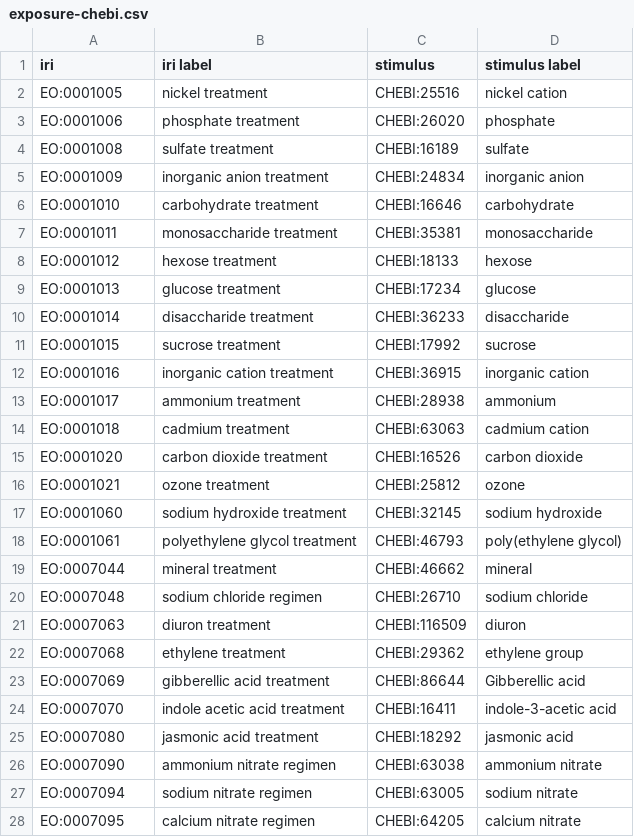
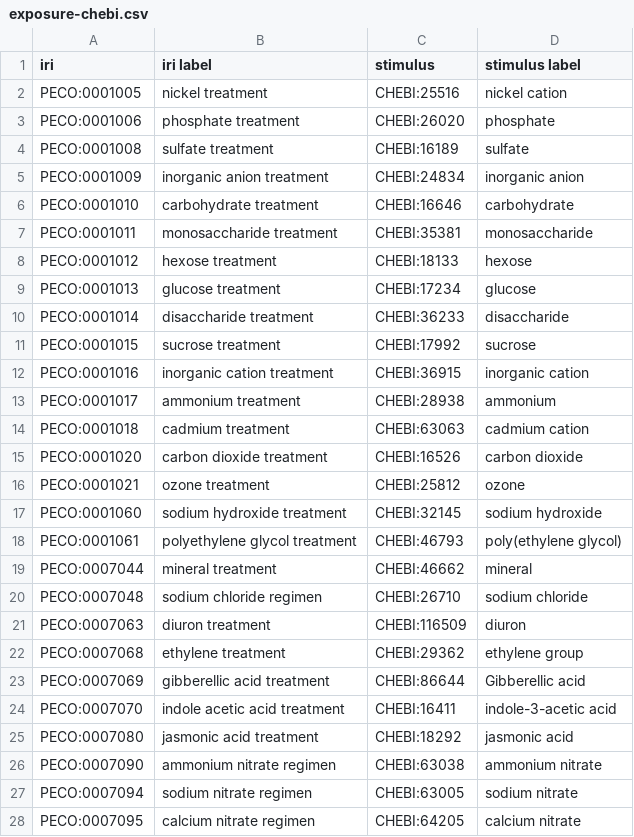
Before and after one commit to Planteome/plant-experimental-conditions-ontology, a CSV file: src/ontology/patterns/exposure-chebi.csv, drawn as a sheet; only a part is shown; the diff covers the shown part only.

Commit message:
replaced eo by peco in the module files

```diff
--- a/src/ontology/patterns/exposure-chebi.csv
+++ b/src/ontology/patterns/exposure-chebi.csv
@@ -1,28 +1,28 @@
 iri,iri label,stimulus,stimulus label
-EO:0001005,"nickel treatment",CHEBI:25516,"nickel cation"
-EO:0001006,"phosphate treatment",CHEBI:26020,"phosphate"
-EO:0001008,"sulfate treatment",CHEBI:16189,"sulfate"
-EO:0001009,"inorganic anion treatment",CHEBI:24834,"inorganic anion"
-EO:0001010,"carbohydrate treatment",CHEBI:16646,"carbohydrate"
-EO:0001011,"monosaccharide treatment",CHEBI:35381,"monosaccharide"
-EO:0001012,"hexose treatment",CHEBI:18133,"hexose"
-EO:0001013,"glucose treatment",CHEBI:17234,"glucose"
-EO:0001014,"disaccharide treatment",CHEBI:36233,"disaccharide"
-EO:0001015,"sucrose treatment",CHEBI:17992,"sucrose"
-EO:0001016,"inorganic cation treatment",CHEBI:36915,"inorganic cation"
-EO:0001017,"ammonium treatment",CHEBI:28938,"ammonium"
-EO:0001018,"cadmium treatment",CHEBI:63063,"cadmium cation"
-EO:0001020,"carbon dioxide treatment",CHEBI:16526,"carbon dioxide"
-EO:0001021,"ozone treatment",CHEBI:25812,"ozone"
-EO:0001060,"sodium hydroxide treatment",CHEBI:32145,"sodium hydroxide"
-EO:0001061,"polyethylene glycol treatment",CHEBI:46793,"poly(ethylene glycol)"
-EO:0007044,"mineral treatment",CHEBI:46662,"mineral"
-EO:0007048,"sodium chloride regimen",CHEBI:26710,"sodium chloride"
-EO:0007063,"diuron treatment",CHEBI:116509,"diuron"
-EO:0007068,"ethylene treatment",CHEBI:29362,"ethylene group"
-EO:0007069,"gibberellic acid treatment",CHEBI:86644,"Gibberellic acid"
-EO:0007070,"indole acetic acid treatment",CHEBI:16411,"indole-3-acetic acid"
-EO:0007080,"jasmonic acid treatment",CHEBI:18292,"jasmonic acid"
-EO:0007090,"ammonium nitrate regimen",CHEBI:63038,"ammonium nitrate"
-EO:0007094,"sodium nitrate regimen",CHEBI:63005,"sodium nitrate"
-EO:0007095,"calcium nitrate regimen",CHEBI:64205,"calcium nitrate"
+PECO:0001005,"nickel treatment",CHEBI:25516,"nickel cation"
+PECO:0001006,"phosphate treatment",CHEBI:26020,"phosphate"
+PECO:0001008,"sulfate treatment",CHEBI:16189,"sulfate"
+PECO:0001009,"inorganic anion treatment",CHEBI:24834,"inorganic anion"
+PECO:0001010,"carbohydrate treatment",CHEBI:16646,"carbohydrate"
+PECO:0001011,"monosaccharide treatment",CHEBI:35381,"monosaccharide"
+PECO:0001012,"hexose treatment",CHEBI:18133,"hexose"
+PECO:0001013,"glucose treatment",CHEBI:17234,"glucose"
+PECO:0001014,"disaccharide treatment",CHEBI:36233,"disaccharide"
+PECO:0001015,"sucrose treatment",CHEBI:17992,"sucrose"
+PECO:0001016,"inorganic cation treatment",CHEBI:36915,"inorganic cation"
+PECO:0001017,"ammonium treatment",CHEBI:28938,"ammonium"
+PECO:0001018,"cadmium treatment",CHEBI:63063,"cadmium cation"
+PECO:0001020,"carbon dioxide treatment",CHEBI:16526,"carbon dioxide"
+PECO:0001021,"ozone treatment",CHEBI:25812,"ozone"
+PECO:0001060,"sodium hydroxide treatment",CHEBI:32145,"sodium hydroxide"
+PECO:0001061,"polyethylene glycol treatment",CHEBI:46793,"poly(ethylene glycol)"
+PECO:0007044,"mineral treatment",CHEBI:46662,"mineral"
+PECO:0007048,"sodium chloride regimen",CHEBI:26710,"sodium chloride"
+PECO:0007063,"diuron treatment",CHEBI:116509,"diuron"
+PECO:0007068,"ethylene treatment",CHEBI:29362,"ethylene group"
+PECO:0007069,"gibberellic acid treatment",CHEBI:86644,"Gibberellic acid"
+PECO:0007070,"indole acetic acid treatment",CHEBI:16411,"indole-3-acetic acid"
+PECO:0007080,"jasmonic acid treatment",CHEBI:18292,"jasmonic acid"
+PECO:0007090,"ammonium nitrate regimen",CHEBI:63038,"ammonium nitrate"
+PECO:0007094,"sodium nitrate regimen",CHEBI:63005,"sodium nitrate"
+PECO:0007095,"calcium nitrate regimen",CHEBI:64205,"calcium nitrate"
```
Also changed, not shown: 96 edited cells elsewhere in this file, src/ontology/patterns/exposure-chebi_role.csv, src/ontology/patterns/exposure-envo.csv, 1 other file.
